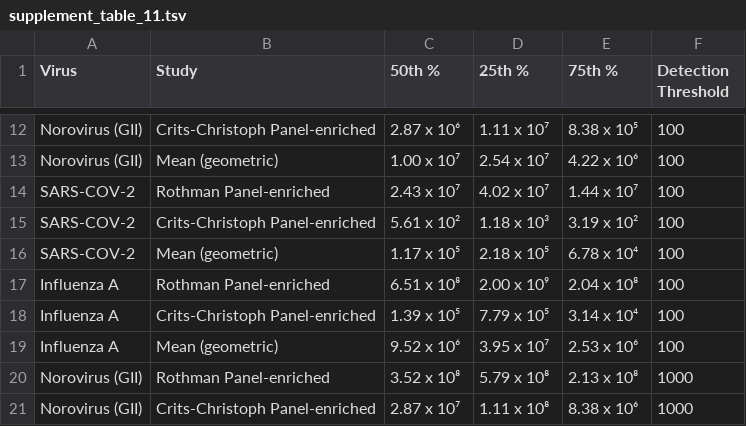
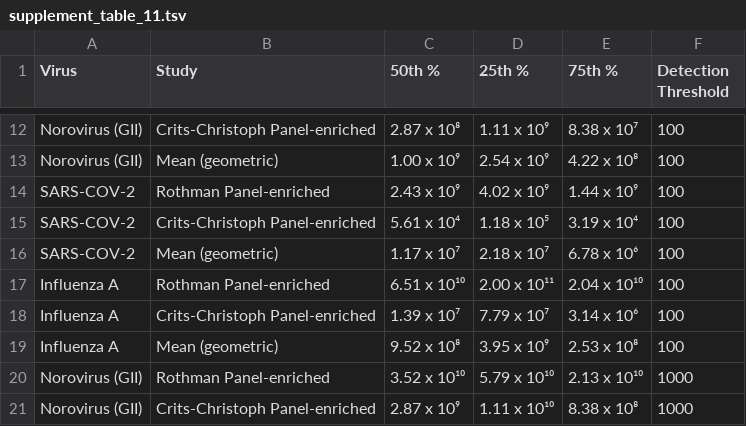
Before and after one commit to naobservatory/p2ra-manuscript, a TSV file: tables/supplement_table_11.tsv, drawn as a sheet; only a part is shown, gaps mark what is left out; the diff covers the shown part only; the diff names each change by its address in the sheet, - before the commit and + after, or states it on an @@ line.

```diff
--- a/tables/supplement_table_11.tsv
+++ b/tables/supplement_table_11.tsv
-C12 (50th %): 2.87 x 10⁶
+C12 (50th %): 2.87 x 10⁸
-D12 (25th %): 1.11 x 10⁷
+D12 (25th %): 1.11 x 10⁹
-E12 (75th %): 8.38 x 10⁵
+E12 (75th %): 8.38 x 10⁷
-C13 (50th %): 1.00 x 10⁷
+C13 (50th %): 1.00 x 10⁹
-D13 (25th %): 2.54 x 10⁷
+D13 (25th %): 2.54 x 10⁹
-E13 (75th %): 4.22 x 10⁶
+E13 (75th %): 4.22 x 10⁸
-C14 (50th %): 2.43 x 10⁷
+C14 (50th %): 2.43 x 10⁹
-D14 (25th %): 4.02 x 10⁷
+D14 (25th %): 4.02 x 10⁹
-E14 (75th %): 1.44 x 10⁷
+E14 (75th %): 1.44 x 10⁹
-C15 (50th %): 5.61 x 10²
+C15 (50th %): 5.61 x 10⁴
-D15 (25th %): 1.18 x 10³
+D15 (25th %): 1.18 x 10⁵
-E15 (75th %): 3.19 x 10²
+E15 (75th %): 3.19 x 10⁴
-C16 (50th %): 1.17 x 10⁵
+C16 (50th %): 1.17 x 10⁷
-D16 (25th %): 2.18 x 10⁵
+D16 (25th %): 2.18 x 10⁷
-E16 (75th %): 6.78 x 10⁴
+E16 (75th %): 6.78 x 10⁶
-C17 (50th %): 6.51 x 10⁸
+C17 (50th %): 6.51 x 10¹⁰
-D17 (25th %): 2.00 x 10⁹
+D17 (25th %): 2.00 x 10¹¹
-E17 (75th %): 2.04 x 10⁸
+E17 (75th %): 2.04 x 10¹⁰
-C18 (50th %): 1.39 x 10⁵
+C18 (50th %): 1.39 x 10⁷
-D18 (25th %): 7.79 x 10⁵
+D18 (25th %): 7.79 x 10⁷
-E18 (75th %): 3.14 x 10⁴
+E18 (75th %): 3.14 x 10⁶
-C19 (50th %): 9.52 x 10⁶
+C19 (50th %): 9.52 x 10⁸
-D19 (25th %): 3.95 x 10⁷
+D19 (25th %): 3.95 x 10⁹
-E19 (75th %): 2.53 x 10⁶
+E19 (75th %): 2.53 x 10⁸
-C20 (50th %): 3.52 x 10⁸
+C20 (50th %): 3.52 x 10¹⁰
-D20 (25th %): 5.79 x 10⁸
+D20 (25th %): 5.79 x 10¹⁰
-E20 (75th %): 2.13 x 10⁸
+E20 (75th %): 2.13 x 10¹⁰
-C21 (50th %): 2.87 x 10⁷
+C21 (50th %): 2.87 x 10⁹
-D21 (25th %): 1.11 x 10⁸
+D21 (25th %): 1.11 x 10¹⁰
-E21 (75th %): 8.38 x 10⁶
+E21 (75th %): 8.38 x 10⁸
```
Also changed, not shown: 51 edited cells elsewhere in this file, 1 other file.
